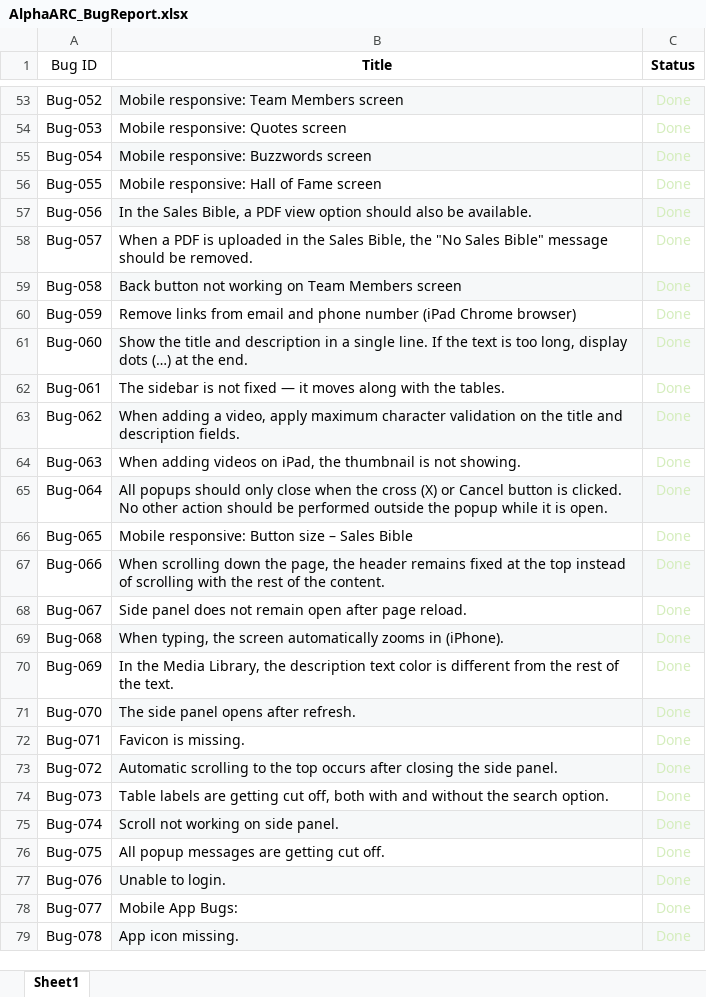
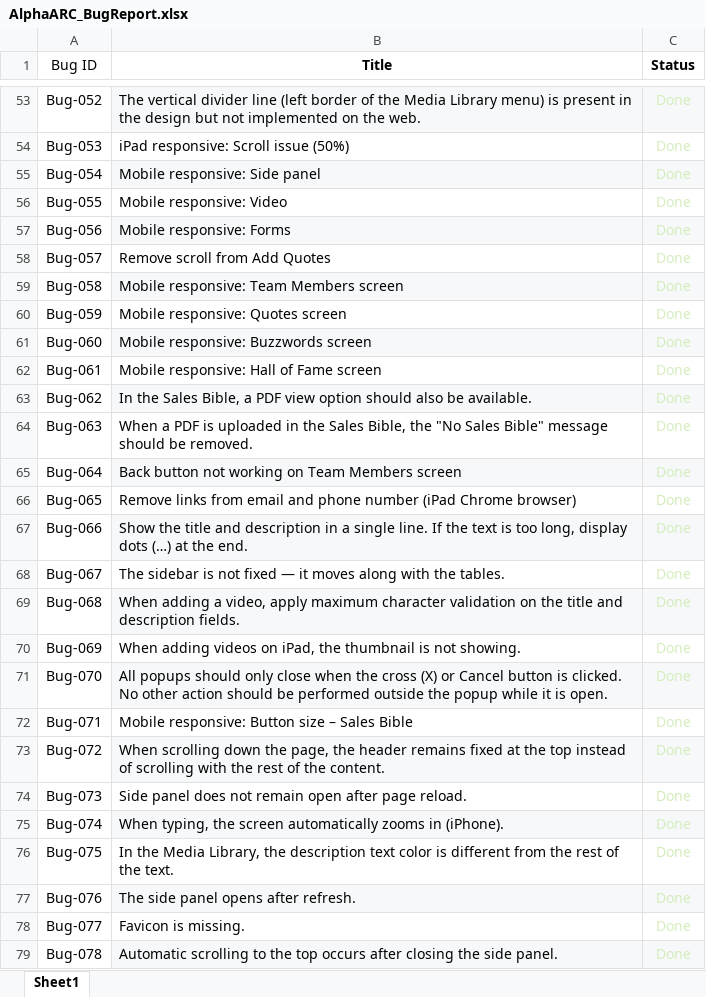
Before and after one commit to rahinanawab/Alpha_Arc, an Excel workbook: AlphaARC_BugReport.xlsx, sheet Sheet1, drawn as a sheet; only a part is shown, gaps mark what is left out; values as stored, in another font and other column widths than the file's, no borders; charts and pictures and table styles not drawn; the diff covers the shown part only; the diff names each change by its address in the sheet, - before the commit and + after, or states it on an @@ line.

```diff
--- a/AlphaARC_BugReport.xlsx (sheet Sheet1)
+++ b/AlphaARC_BugReport.xlsx (sheet Sheet1)
-B53 (Title): Mobile responsive: Team Members screen
+B53 (Title): The vertical divider line (left border of the Media Library menu) is present in the design but not implemented on the web.
-B54 (Title): Mobile responsive: Quotes screen
+B54 (Title): iPad responsive: Scroll issue (50%)
-B55 (Title): Mobile responsive: Buzzwords screen
+B55 (Title): Mobile responsive: Side panel
-B56 (Title): Mobile responsive: Hall of Fame screen
+B56 (Title): Mobile responsive: Video
-B57 (Title): In the Sales Bible, a PDF view option should also be available.
+B57 (Title): Mobile responsive: Forms
-B58 (Title): When a PDF is uploaded in the Sales Bible, the "No Sales Bible" message should be removed.
+B58 (Title): Remove scroll from Add Quotes
-B59 (Title): Back button not working on Team Members screen
+B59 (Title): Mobile responsive: Team Members screen
-B60 (Title): Remove links from email and phone number (iPad Chrome browser)
+B60 (Title): Mobile responsive: Quotes screen
-B61 (Title): Show the title and description in a single line. If the text is too long, display dots (…) at the end.
+B61 (Title): Mobile responsive: Buzzwords screen
-B62 (Title): The sidebar is not fixed — it moves along with the tables.
+B62 (Title): Mobile responsive: Hall of Fame screen
-B63 (Title): When adding a video, apply maximum character validation on the title and description fields.
+B63 (Title): In the Sales Bible, a PDF view option should also be available.
-B64 (Title): When adding videos on iPad, the thumbnail is not showing.
+B64 (Title): When a PDF is uploaded in the Sales Bible, the "No Sales Bible" message should be removed.
-B65 (Title): All popups should only close when the cross (X) or Cancel button is clicked. No other action should be performed outside the popup while it is open.
+B65 (Title): Back button not working on Team Members screen
-B66 (Title): Mobile responsive: Button size – Sales Bible
+B66 (Title): Remove links from email and phone number (iPad Chrome browser)
-B67 (Title): When scrolling down the page, the header remains fixed at the top instead of scrolling with the rest of the content.
+B67 (Title): Show the title and description in a single line. If the text is too long, display dots (…) at the end.
-B68 (Title): Side panel does not remain open after page reload.
+B68 (Title): The sidebar is not fixed — it moves along with the tables.
-B69 (Title): When typing, the screen automatically zooms in (iPhone).
+B69 (Title): When adding a video, apply maximum character validation on the title and description fields.
-B70 (Title): In the Media Library, the description text color is different from the rest of the text.
+B70 (Title): When adding videos on iPad, the thumbnail is not showing.
-B71 (Title): The side panel opens after refresh.
+B71 (Title): All popups should only close when the cross (X) or Cancel button is clicked. No other action should be performed outside the popup while it is open.
-B72 (Title): Favicon is missing.
+B72 (Title): Mobile responsive: Button size – Sales Bible
-B73 (Title): Automatic scrolling to the top occurs after closing the side panel.
+B73 (Title): When scrolling down the page, the header remains fixed at the top instead of scrolling with the rest of the content.
-B74 (Title): Table labels are getting cut off, both with and without the search option.
+B74 (Title): Side panel does not remain open after page reload.
-B75 (Title): Scroll not working on side panel.
+B75 (Title): When typing, the screen automatically zooms in (iPhone).
-B76 (Title): All popup messages are getting cut off.
+B76 (Title): In the Media Library, the description text color is different from the rest of the text.
-B77 (Title): Unable to login.
+B77 (Title): The side panel opens after refresh.
-B78 (Title): Mobile App Bugs:
+B78 (Title): Favicon is missing.
-B79 (Title): App icon missing.
+B79 (Title): Automatic scrolling to the top occurs after closing the side panel.
```
Also changed, not shown: 5 added rows, 811 edited cells and cell formats elsewhere in this sheet.
